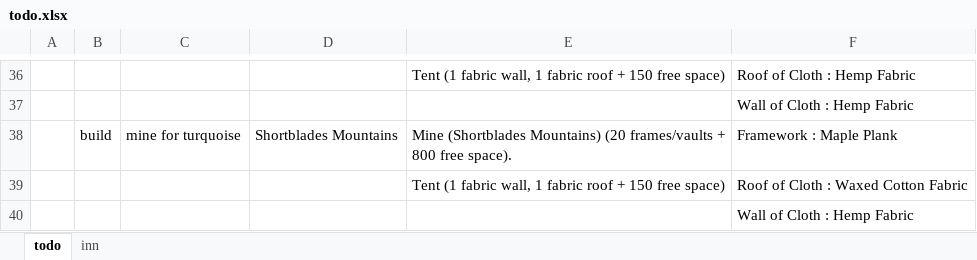
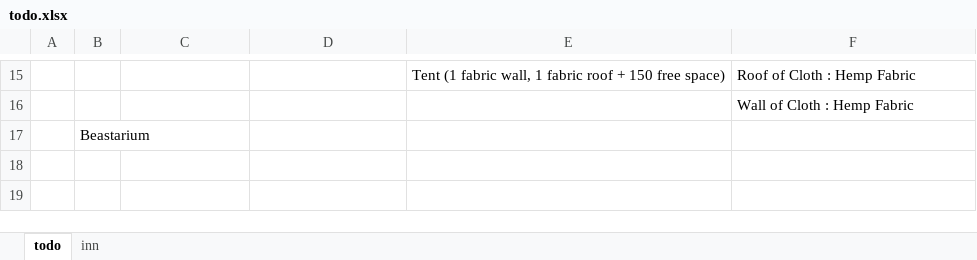
Before and after one commit to lcy03406/therian-note, an Excel workbook: todo.xlsx, sheet todo, drawn as a sheet; only a part is shown, gaps mark what is left out; values as stored, in another font and other column widths than the file's, no borders; removed rows and columns are numbered as before the commit, all else as after; the diff covers the shown part only; the diff names each change by its address in the sheet, - before the commit and + after, or states it on an @@ line.

```diff
--- a/todo.xlsx (sheet todo)
+++ b/todo.xlsx (sheet todo)
-row 38:  | build | mine for turquoise | Shortblades Mountains | Mine (Shortblades Mountains) (20 frames/vaults + 800 free space). | Framework : Maple Plank
-row 39:  |  |  |  | Tent (1 fabric wall, 1 fabric roof + 150 free space) | Roof of Cloth : Waxed Cotton Fabric
-row 40:  |  |  |  |  | Wall of Cloth : Hemp Fabric
+row 17:  | Beastarium
```
Also changed, not shown: 21 removed rows elsewhere in this sheet, recipe.xlsx.
